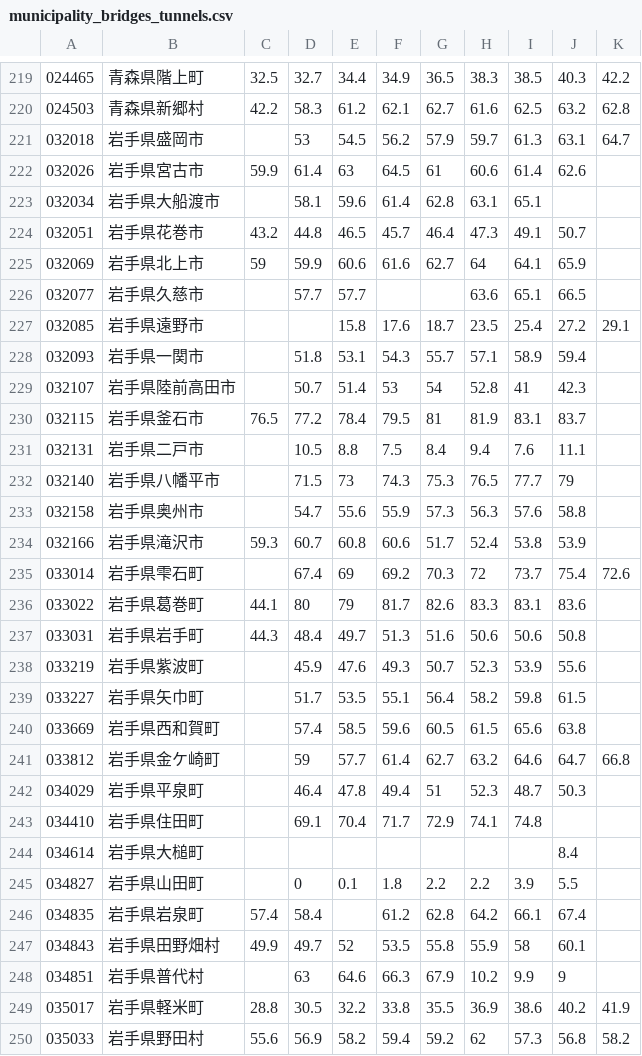
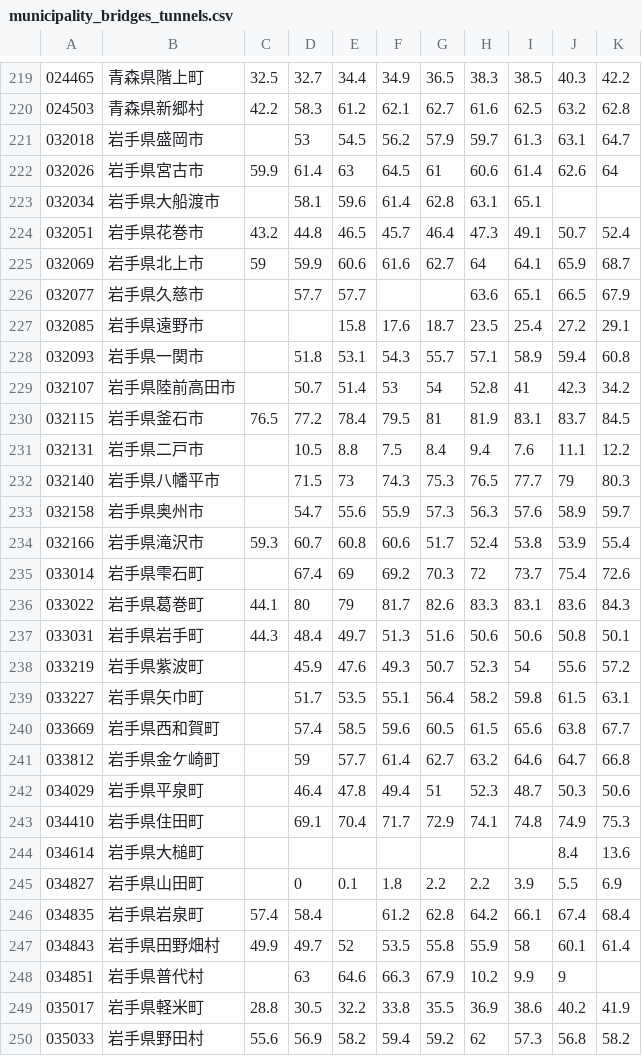
Before and after one commit to hideki-shibutani/govt_accounting_depreciation, a CSV file: municipality/municipality_bridges_tunnels.csv, drawn as a sheet; only a part is shown, gaps mark what is left out; the diff covers the shown part only.

```diff
--- a/municipality/municipality_bridges_tunnels.csv
+++ b/municipality/municipality_bridges_tunnels.csv
@@ -221,28 +221,28 @@
 032018,岩手県盛岡市,,53,54.5,56.2,57.9,59.7,61.3,63.1,64.7
-032026,岩手県宮古市,59.9,61.4,63,64.5,61,60.6,61.4,62.6,
+032026,岩手県宮古市,59.9,61.4,63,64.5,61,60.6,61.4,62.6,64
 032034,岩手県大船渡市,,58.1,59.6,61.4,62.8,63.1,65.1,,
-032051,岩手県花巻市,43.2,44.8,46.5,45.7,46.4,47.3,49.1,50.7,
-032069,岩手県北上市,59,59.9,60.6,61.6,62.7,64,64.1,65.9,
-032077,岩手県久慈市,,57.7,57.7,,,63.6,65.1,66.5,
+032051,岩手県花巻市,43.2,44.8,46.5,45.7,46.4,47.3,49.1,50.7,52.4
+032069,岩手県北上市,59,59.9,60.6,61.6,62.7,64,64.1,65.9,68.7
+032077,岩手県久慈市,,57.7,57.7,,,63.6,65.1,66.5,67.9
 032085,岩手県遠野市,,,15.8,17.6,18.7,23.5,25.4,27.2,29.1
-032093,岩手県一関市,,51.8,53.1,54.3,55.7,57.1,58.9,59.4,
-032107,岩手県陸前高田市,,50.7,51.4,53,54,52.8,41,42.3,
-032115,岩手県釜石市,76.5,77.2,78.4,79.5,81,81.9,83.1,83.7,
-032131,岩手県二戸市,,10.5,8.8,7.5,8.4,9.4,7.6,11.1,
-032140,岩手県八幡平市,,71.5,73,74.3,75.3,76.5,77.7,79,
-032158,岩手県奥州市,,54.7,55.6,55.9,57.3,56.3,57.6,58.8,
-032166,岩手県滝沢市,59.3,60.7,60.8,60.6,51.7,52.4,53.8,53.9,
+032093,岩手県一関市,,51.8,53.1,54.3,55.7,57.1,58.9,59.4,60.8
+032107,岩手県陸前高田市,,50.7,51.4,53,54,52.8,41,42.3,34.2
+032115,岩手県釜石市,76.5,77.2,78.4,79.5,81,81.9,83.1,83.7,84.5
+032131,岩手県二戸市,,10.5,8.8,7.5,8.4,9.4,7.6,11.1,12.2
+032140,岩手県八幡平市,,71.5,73,74.3,75.3,76.5,77.7,79,80.3
+032158,岩手県奥州市,,54.7,55.6,55.9,57.3,56.3,57.6,58.9,59.7
+032166,岩手県滝沢市,59.3,60.7,60.8,60.6,51.7,52.4,53.8,53.9,55.4
 033014,岩手県雫石町,,67.4,69,69.2,70.3,72,73.7,75.4,72.6
-033022,岩手県葛巻町,44.1,80,79,81.7,82.6,83.3,83.1,83.6,
-033031,岩手県岩手町,44.3,48.4,49.7,51.3,51.6,50.6,50.6,50.8,
-033219,岩手県紫波町,,45.9,47.6,49.3,50.7,52.3,53.9,55.6,
-033227,岩手県矢巾町,,51.7,53.5,55.1,56.4,58.2,59.8,61.5,
-033669,岩手県西和賀町,,57.4,58.5,59.6,60.5,61.5,65.6,63.8,
+033022,岩手県葛巻町,44.1,80,79,81.7,82.6,83.3,83.1,83.6,84.3
+033031,岩手県岩手町,44.3,48.4,49.7,51.3,51.6,50.6,50.6,50.8,50.1
+033219,岩手県紫波町,,45.9,47.6,49.3,50.7,52.3,54,55.6,57.2
+033227,岩手県矢巾町,,51.7,53.5,55.1,56.4,58.2,59.8,61.5,63.1
+033669,岩手県西和賀町,,57.4,58.5,59.6,60.5,61.5,65.6,63.8,67.7
 033812,岩手県金ケ崎町,,59,57.7,61.4,62.7,63.2,64.6,64.7,66.8
-034029,岩手県平泉町,,46.4,47.8,49.4,51,52.3,48.7,50.3,
-034410,岩手県住田町,,69.1,70.4,71.7,72.9,74.1,74.8,,
-034614,岩手県大槌町,,,,,,,,8.4,
-034827,岩手県山田町,,0,0.1,1.8,2.2,2.2,3.9,5.5,
-034835,岩手県岩泉町,57.4,58.4,,61.2,62.8,64.2,66.1,67.4,
-034843,岩手県田野畑村,49.9,49.7,52,53.5,55.8,55.9,58,60.1,
+034029,岩手県平泉町,,46.4,47.8,49.4,51,52.3,48.7,50.3,50.6
+034410,岩手県住田町,,69.1,70.4,71.7,72.9,74.1,74.8,74.9,75.3
+034614,岩手県大槌町,,,,,,,,8.4,13.6
+034827,岩手県山田町,,0,0.1,1.8,2.2,2.2,3.9,5.5,6.9
+034835,岩手県岩泉町,57.4,58.4,,61.2,62.8,64.2,66.1,67.4,68.4
+034843,岩手県田野畑村,49.9,49.7,52,53.5,55.8,55.9,58,60.1,61.4
 034851,岩手県普代村,,63,64.6,66.3,67.9,10.2,9.9,9,
```
Also changed, not shown: 19 edited cells elsewhere in this file, municipality/municipality_fire_facilities.csv, municipality/municipality_public_housing.csv, 15 other files.
